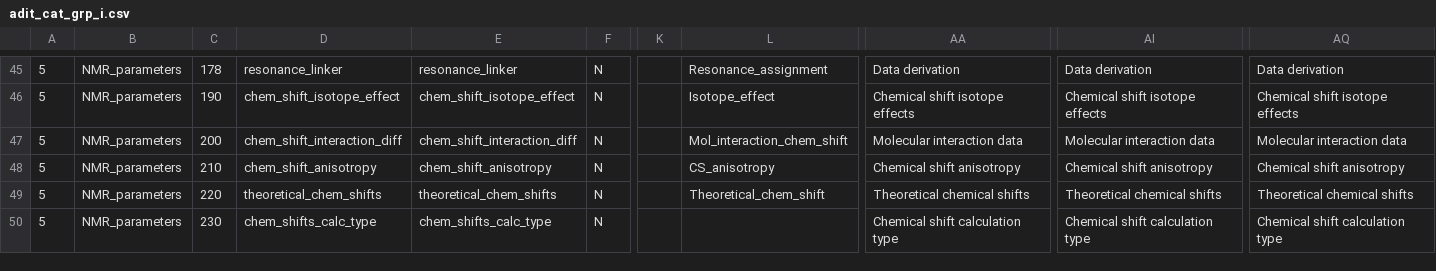
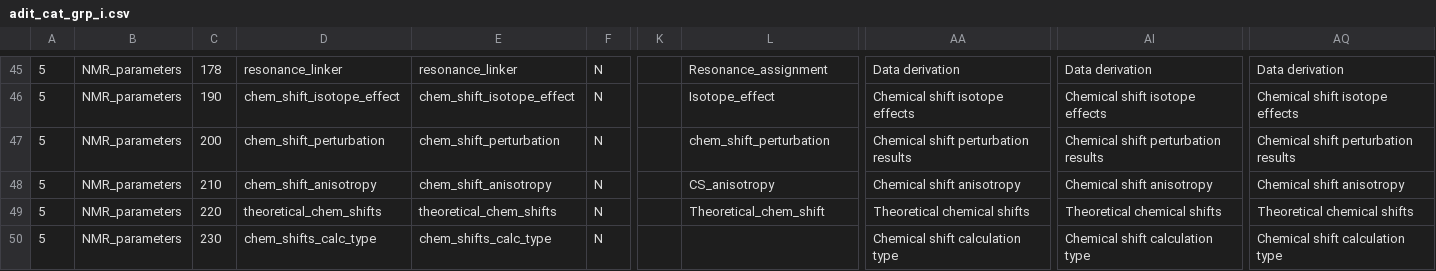
Before and after one commit to bmrb-io/nmr-star-dictionary, a CSV file: adit_cat_grp_i.csv, drawn as a sheet; only a part is shown, gaps mark what is left out; the diff names each change by its address in the sheet, - before the commit and + after, or states it on an @@ line.

```diff
--- a/adit_cat_grp_i.csv
+++ b/adit_cat_grp_i.csv
-D47: chem_shift_interaction_diff
+D47: chem_shift_perturbation
-E47: chem_shift_interaction_diff
+E47: chem_shift_perturbation
-L47: Mol_interaction_chem_shift
+L47: chem_shift_perturbation
-AA47: Molecular interaction data
+AA47: Chemical shift perturbation results
-AI47: Molecular interaction data
+AI47: Chemical shift perturbation results
-AQ47: Molecular interaction data
+AQ47: Chemical shift perturbation results
```
Also changed, not shown: adit_cat_grp_o.csv, adit_enum_dtl.csv, 10 other files.
